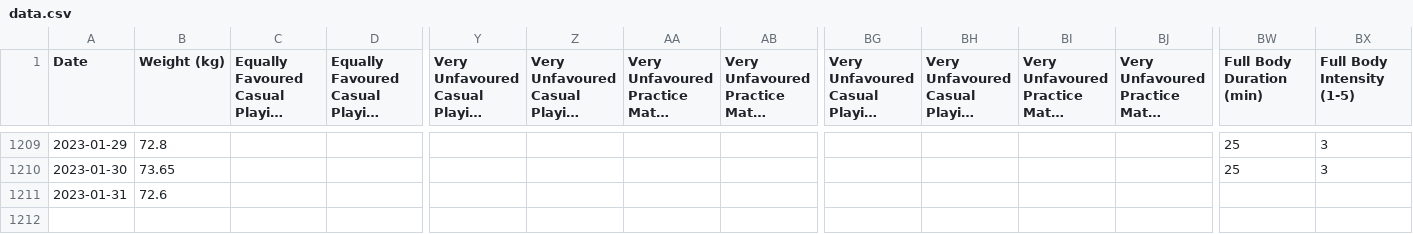
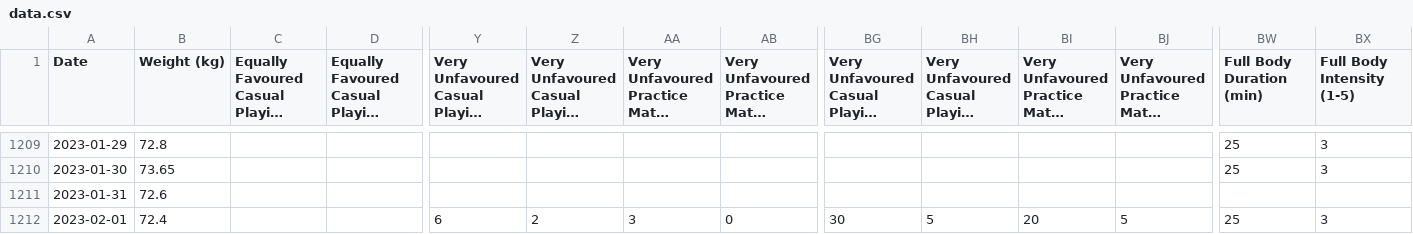
Before and after one commit to emarock/my-squash-data, a CSV file: data.csv, drawn as a sheet; only a part is shown, gaps mark what is left out; long unchanged cells end in …; rows hold the shown columns only; the diff names each change by its address in the sheet, - before the commit and + after, or states it on an @@ line.

Commit message:
Committing spreadsheet content on 2/2/2023

```diff
--- a/data.csv
+++ b/data.csv
+row 1212: 2023-02-01 | 72.4 |  |  | 6 | 2 | 3 | 0 | 30 | 5 | 20 | 5 | 25 | 3
```
